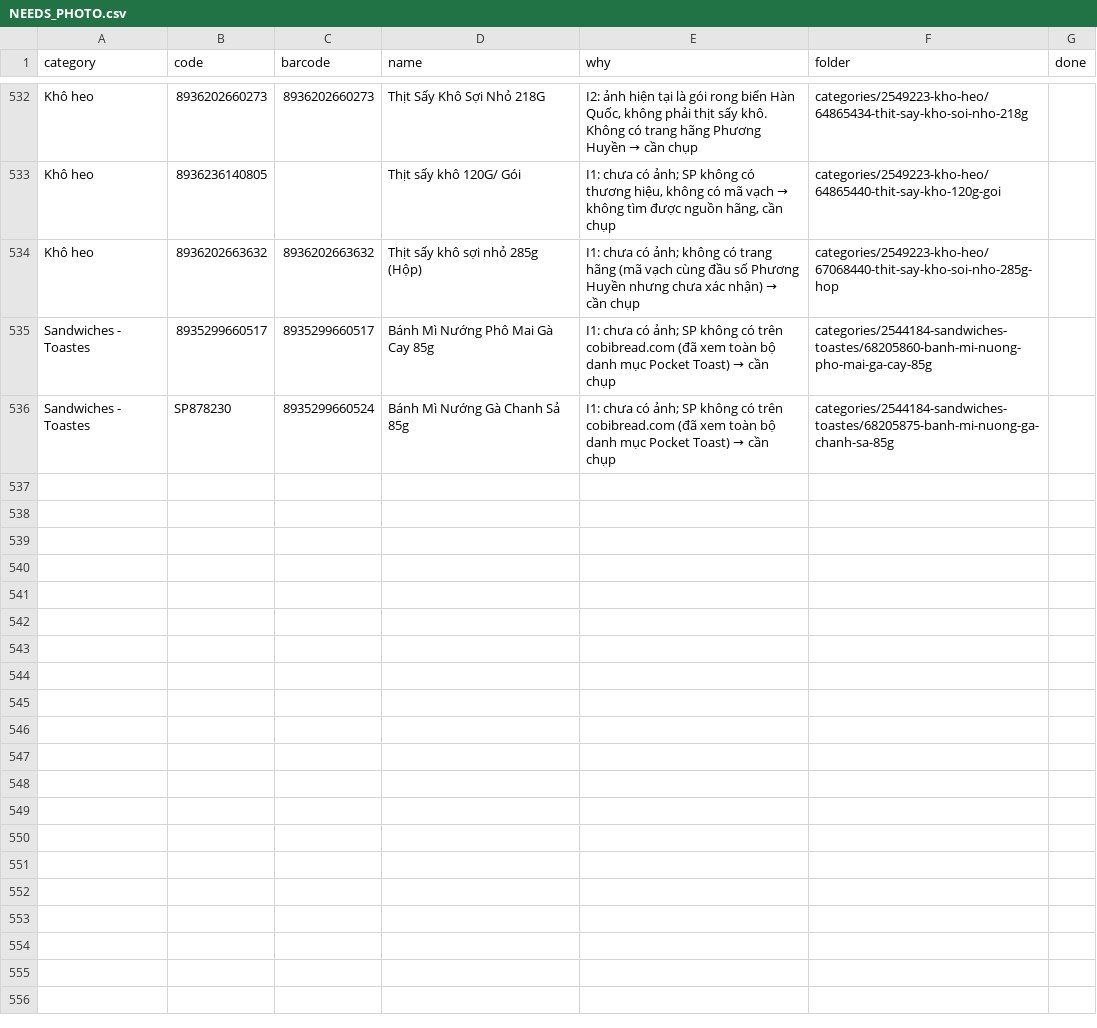
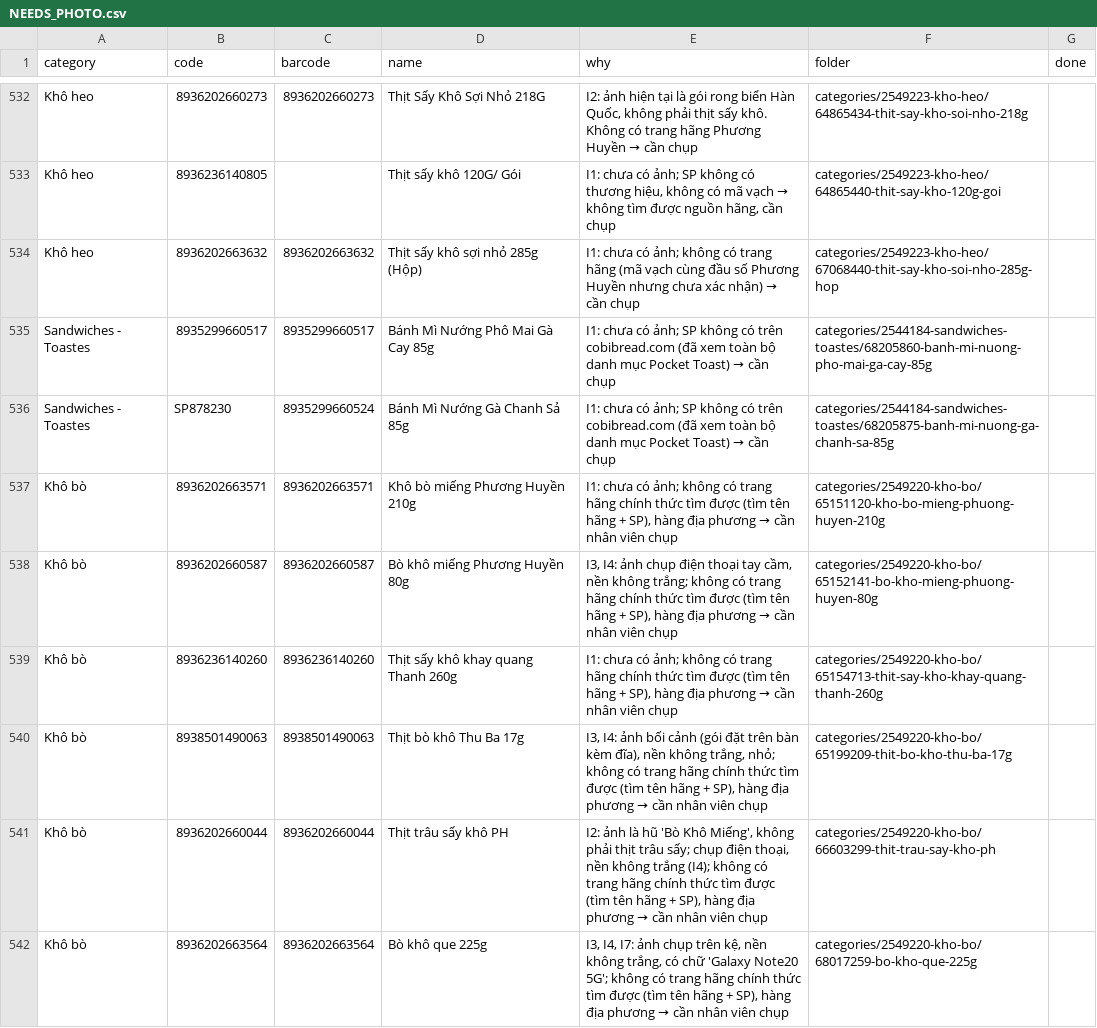
Before and after one commit to tram8it/tram8-resources, a CSV file: NEEDS_PHOTO.csv, drawn as a sheet; only a part is shown, gaps mark what is left out.

```diff
--- a/NEEDS_PHOTO.csv
+++ b/NEEDS_PHOTO.csv
@@ -536 +536,7 @@ Sandwiches - Toastes,8935299660517,8935299660517,Bánh Mì Nướng Phô Mai Gà
 Sandwiches - Toastes,SP878230,8935299660524,Bánh Mì Nướng Gà Chanh Sả 85g,I1: chưa có ảnh; SP không có trên cobibread.com (đã xem toàn bộ danh mục Pocket Toast) → cần chụp,categories/2544184-sandwiches-toastes/68205875-banh-mi-nuong-ga-chanh-sa-85g,
+Khô bò,8936202663571,8936202663571,Khô bò miếng Phương Huyền 210g,"I1: chưa có ảnh; không có trang hãng chính thức tìm được (tìm tên hãng + SP), hàng địa phương → cần nhân viên chụp",categories/2549220-kho-bo/65151120-kho-bo-mieng-phuong-huyen-210g,
+Khô bò,8936202660587,8936202660587,Bò khô miếng Phương Huyền 80g,"I3, I4: ảnh chụp điện thoại tay cầm, nền không trắng; không có trang hãng chính thức tìm được (tìm tên hãng + SP), hàng địa phương → cần nhân viên chụp",categories/2549220-kho-bo/65152141-bo-kho-mieng-phuong-huyen-80g,
+Khô bò,8936236140260,8936236140260,Thịt sấy khô khay quang Thanh 260g,"I1: chưa có ảnh; không có trang hãng chính thức tìm được (tìm tên hãng + SP), hàng địa phương → cần nhân viên chụp",categories/2549220-kho-bo/65154713-thit-say-kho-khay-quang-thanh-260g,
+Khô bò,8938501490063,8938501490063,Thịt bò khô Thu Ba 17g,"I3, I4: ảnh bối cảnh (gói đặt trên bàn kèm đĩa), nền không trắng, nhỏ; không có trang hãng chính thức tìm được (tìm tên hãng + SP), hàng địa phương → cần nhân viên chụp",categories/2549220-kho-bo/65199209-thit-bo-kho-thu-ba-17g,
+Khô bò,8936202660044,8936202660044,Thịt trâu sấy khô PH,"I2: ảnh là hũ 'Bò Khô Miếng', không phải thịt trâu sấy; chụp điện thoại, nền không trắng (I4); không có trang hãng chính thức tìm được (tìm tên hãng + SP), hàng địa phương → cần nhân viên chụp",categories/2549220-kho-bo/66603299-thit-trau-say-kho-ph,
+Khô bò,8936202663564,8936202663564,Bò khô que 225g,"I3, I4, I7: ảnh chụp trên kệ, nền không trắng, có chữ 'Galaxy Note20 5G'; không có trang hãng chính thức tìm được (tìm tên hãng + SP), hàng địa phương → cần nhân viên chụp",categories/2549220-kho-bo/68017259-bo-kho-que-225g,
```
Also changed, not shown: 33 other files.
